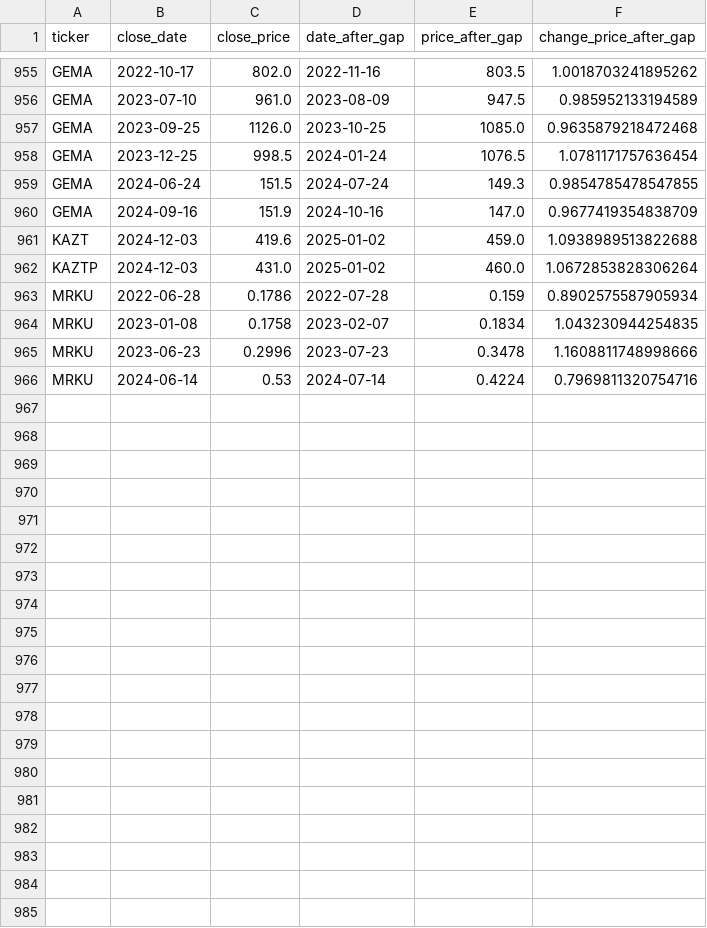
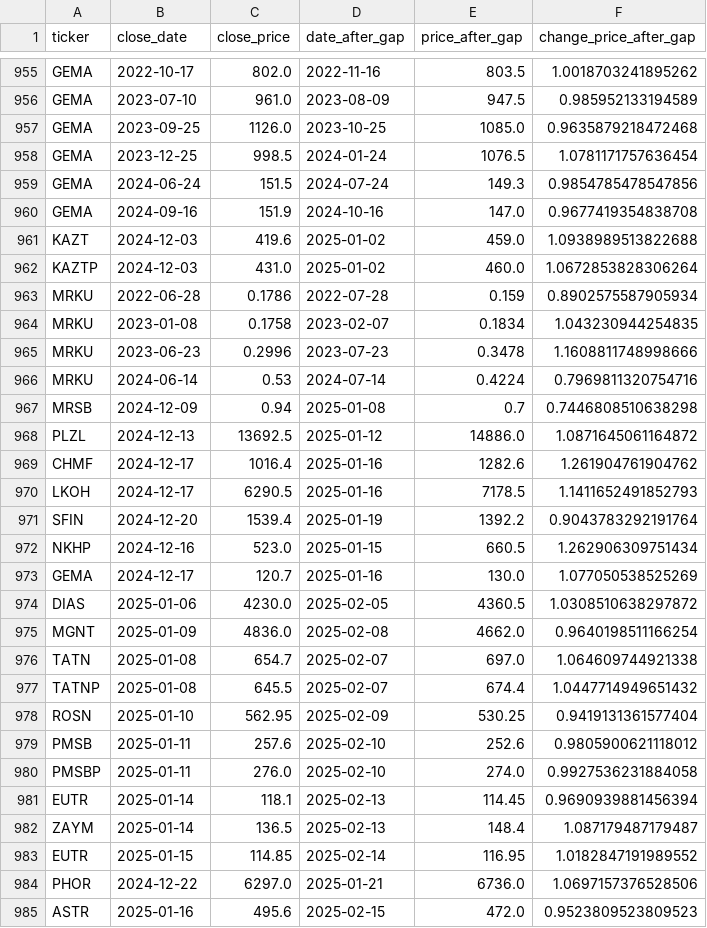
Before and after one commit to mihaillad/divs, a CSV file: gap_data.csv, drawn as a sheet; only a part is shown, gaps mark what is left out; the diff covers the shown part only.

```diff
--- a/gap_data.csv
+++ b/gap_data.csv
@@ -958,4 +958,4 @@ GEMA,2023-09-25,1126.0,2023-10-25,1085.0,0.9635879218472468
 GEMA,2023-12-25,998.5,2024-01-24,1076.5,1.0781171757636454
-GEMA,2024-06-24,151.5,2024-07-24,149.3,0.9854785478547855
-GEMA,2024-09-16,151.9,2024-10-16,147.0,0.9677419354838709
+GEMA,2024-06-24,151.5,2024-07-24,149.3,0.9854785478547856
+GEMA,2024-09-16,151.9,2024-10-16,147.0,0.9677419354838708
 KAZT,2024-12-03,419.6,2025-01-02,459.0,1.0938989513822688
@@ -966 +966,20 @@ MRKU,2023-06-23,0.2996,2023-07-23,0.3478,1.1608811748998666
 MRKU,2024-06-14,0.53,2024-07-14,0.4224,0.7969811320754716
+MRSB,2024-12-09,0.94,2025-01-08,0.7,0.7446808510638298
+PLZL,2024-12-13,13692.5,2025-01-12,14886.0,1.0871645061164872
+CHMF,2024-12-17,1016.4,2025-01-16,1282.6,1.261904761904762
+LKOH,2024-12-17,6290.5,2025-01-16,7178.5,1.1411652491852793
+SFIN,2024-12-20,1539.4,2025-01-19,1392.2,0.9043783292191764
+NKHP,2024-12-16,523.0,2025-01-15,660.5,1.262906309751434
+GEMA,2024-12-17,120.7,2025-01-16,130.0,1.077050538525269
+DIAS,2025-01-06,4230.0,2025-02-05,4360.5,1.0308510638297872
+MGNT,2025-01-09,4836.0,2025-02-08,4662.0,0.9640198511166254
+TATN,2025-01-08,654.7,2025-02-07,697.0,1.064609744921338
+TATNP,2025-01-08,645.5,2025-02-07,674.4,1.0447714949651432
+ROSN,2025-01-10,562.95,2025-02-09,530.25,0.9419131361577404
+PMSB,2025-01-11,257.6,2025-02-10,252.6,0.9805900621118012
+PMSBP,2025-01-11,276.0,2025-02-10,274.0,0.9927536231884058
+EUTR,2025-01-14,118.1,2025-02-13,114.45,0.9690939881456394
+ZAYM,2025-01-14,136.5,2025-02-13,148.4,1.087179487179487
+EUTR,2025-01-15,114.85,2025-02-14,116.95,1.0182847191989552
+PHOR,2024-12-22,6297.0,2025-01-21,6736.0,1.0697157376528506
+ASTR,2025-01-16,495.6,2025-02-15,472.0,0.9523809523809523
```
Also changed, not shown: 3 edited cells elsewhere in this file, data.csv, 3 other files.
